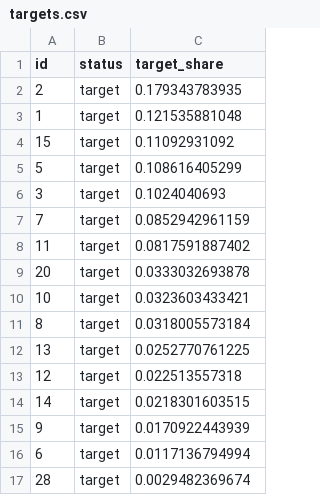
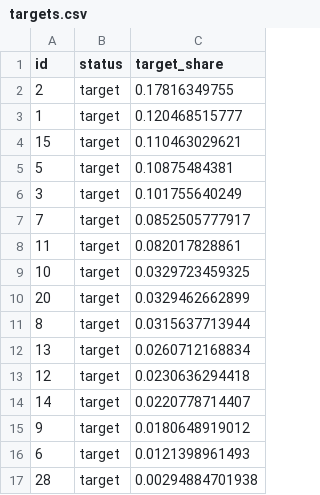
Before and after one commit to bublov/nederlandse-verkiezingen-kaart, a CSV file: public/polls/targets.csv, drawn as a sheet.

```diff
--- a/public/polls/targets.csv
+++ b/public/polls/targets.csv
@@ -1,17 +1,17 @@
 id,status,target_share
-2,target,0.179343783935
-1,target,0.121535881048
-15,target,0.11092931092
-5,target,0.108616405299
-3,target,0.1024040693
-7,target,0.0852942961159
-11,target,0.0817591887402
-20,target,0.0333032693878
-10,target,0.0323603433421
-8,target,0.0318005573184
-13,target,0.0252770761225
-12,target,0.022513557318
-14,target,0.0218301603515
-9,target,0.0170922443939
-6,target,0.0117136794994
-28,target,0.0029482369674
+2,target,0.17816349755
+1,target,0.120468515777
+15,target,0.110463029621
+5,target,0.10875484381
+3,target,0.101755640249
+7,target,0.0852505777917
+11,target,0.082017828861
+10,target,0.0329723459325
+20,target,0.0329462662899
+8,target,0.0315637713944
+13,target,0.0260712168834
+12,target,0.0230636294418
+14,target,0.0220778714407
+9,target,0.0180648919012
+6,target,0.0121398961493
+28,target,0.00294884701938
```
Also changed, not shown: public/parties/affinity.csv, 1 other file.
